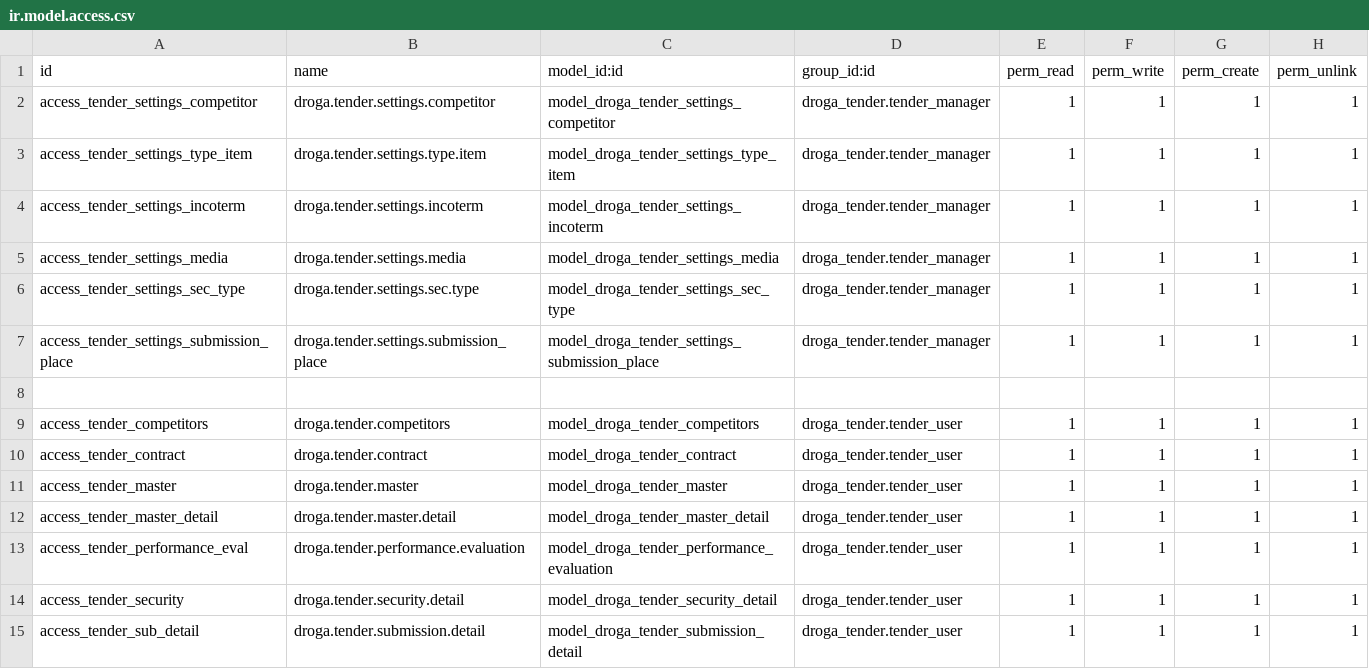
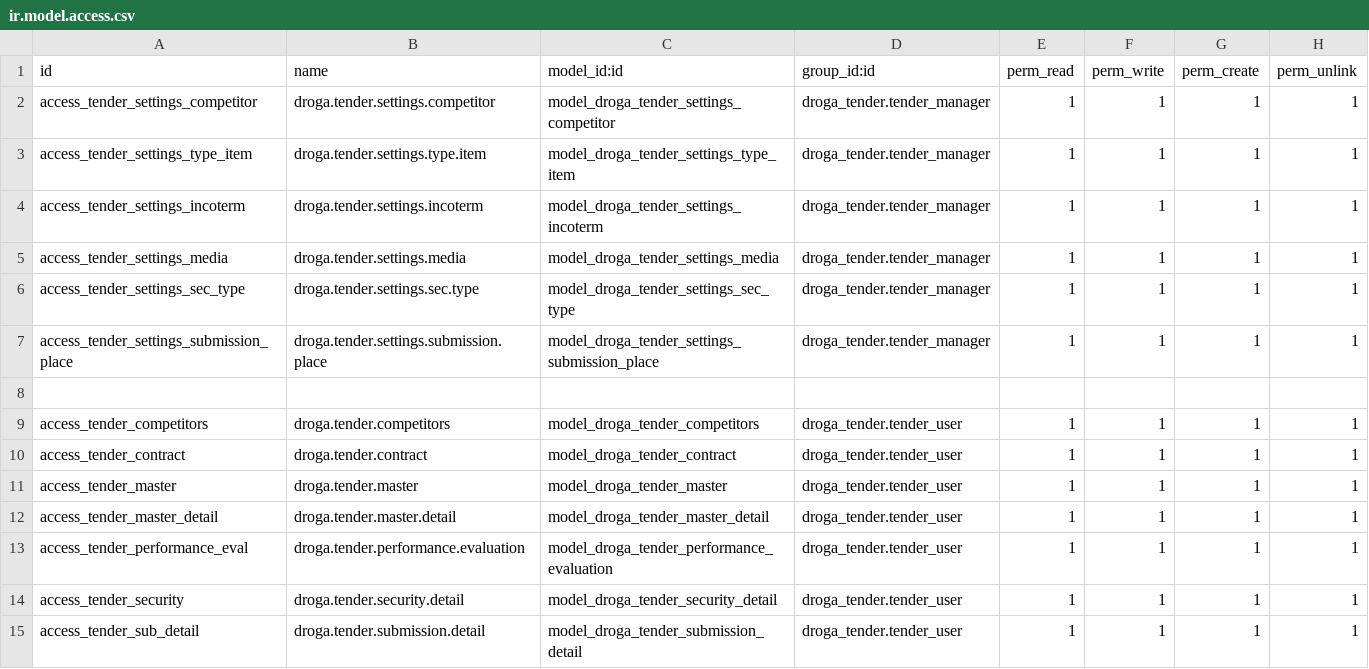
Before and after one commit to phillmona-dev/ecs_erp, a CSV file: droga_tender/security/ir.model.access.csv, drawn as a sheet.

Commit message:
Tender minor changes

```diff
--- a/droga_tender/security/ir.model.access.csv
+++ b/droga_tender/security/ir.model.access.csv
@@ -6,3 +6,3 @@ access_tender_settings_media,droga.tender.settings.media,model_droga_tender_sett
 access_tender_settings_sec_type,droga.tender.settings.sec.type,model_droga_tender_settings_sec_type,droga_tender.tender_manager,1,1,1,1
-access_tender_settings_submission_place,droga.tender.settings.submission_place,model_droga_tender_settings_submission_place,droga_tender.tender_manager,1,1,1,1
+access_tender_settings_submission_place,droga.tender.settings.submission.place,model_droga_tender_settings_submission_place,droga_tender.tender_manager,1,1,1,1
 
```
Also changed, not shown: 3 other files.
